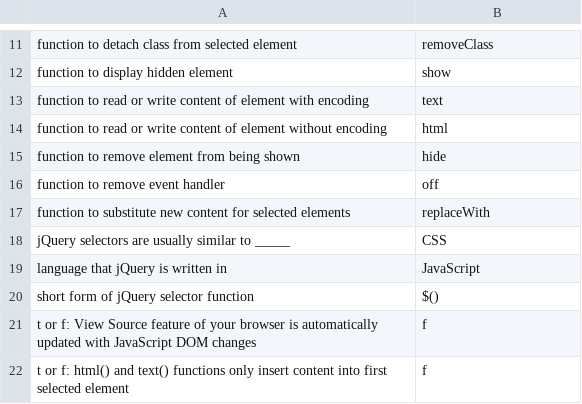
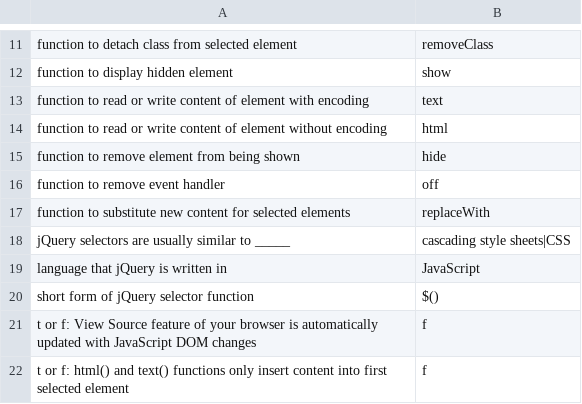
Before and after one commit to BluntSporks/flashcards, a CSV file: decks/jquery.csv, drawn as a sheet; only a part is shown, gaps mark what is left out.

```diff
--- a/decks/jquery.csv
+++ b/decks/jquery.csv
@@ -17,3 +17,3 @@ function to remove event handler,off
 function to substitute new content for selected elements,replaceWith
-jQuery selectors are usually similar to _____,CSS
+jQuery selectors are usually similar to _____,cascading style sheets|CSS
 language that jQuery is written in,JavaScript
```
Also changed, not shown: decks/architectural_patterns.csv, decks/development_models.csv.
